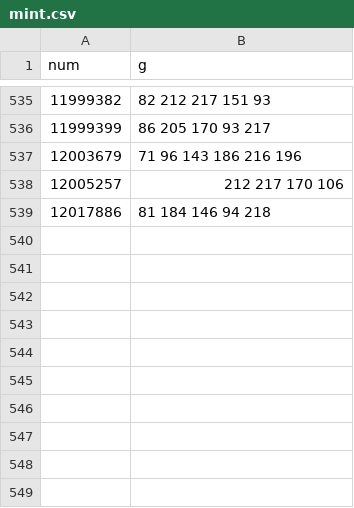
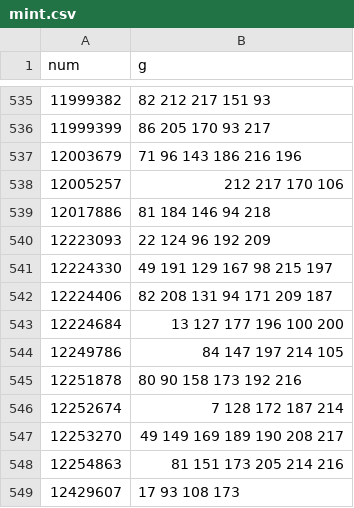
Before and after one commit to ordbase/generative-orc-721, a CSV file: diybirdies/mint.csv, drawn as a sheet; only a part is shown, gaps mark what is left out.

```diff
--- a/diybirdies/mint.csv
+++ b/diybirdies/mint.csv
@@ -539 +539,11 @@ num, g
 12017886, 81 184 146 94 218
+12223093, 22 124 96 192 209
+12224330, 49 191 129 167 98 215 197
+12224406, 82 208 131 94 171 209 187
+12224684, 13 127 177 196 100 200
+12249786, 84 147 197 214 105
+12251878, 80 90 158 173 192 216
+12252674, 7 128 172 187 214
+12253270, 49 149 169 189 190 208 217
+12254863, 81 151 173 205 214 216
+12429607, 17 93 108 173
```
Also changed, not shown: market/diybirdies_ids.csv, 2 other files.
